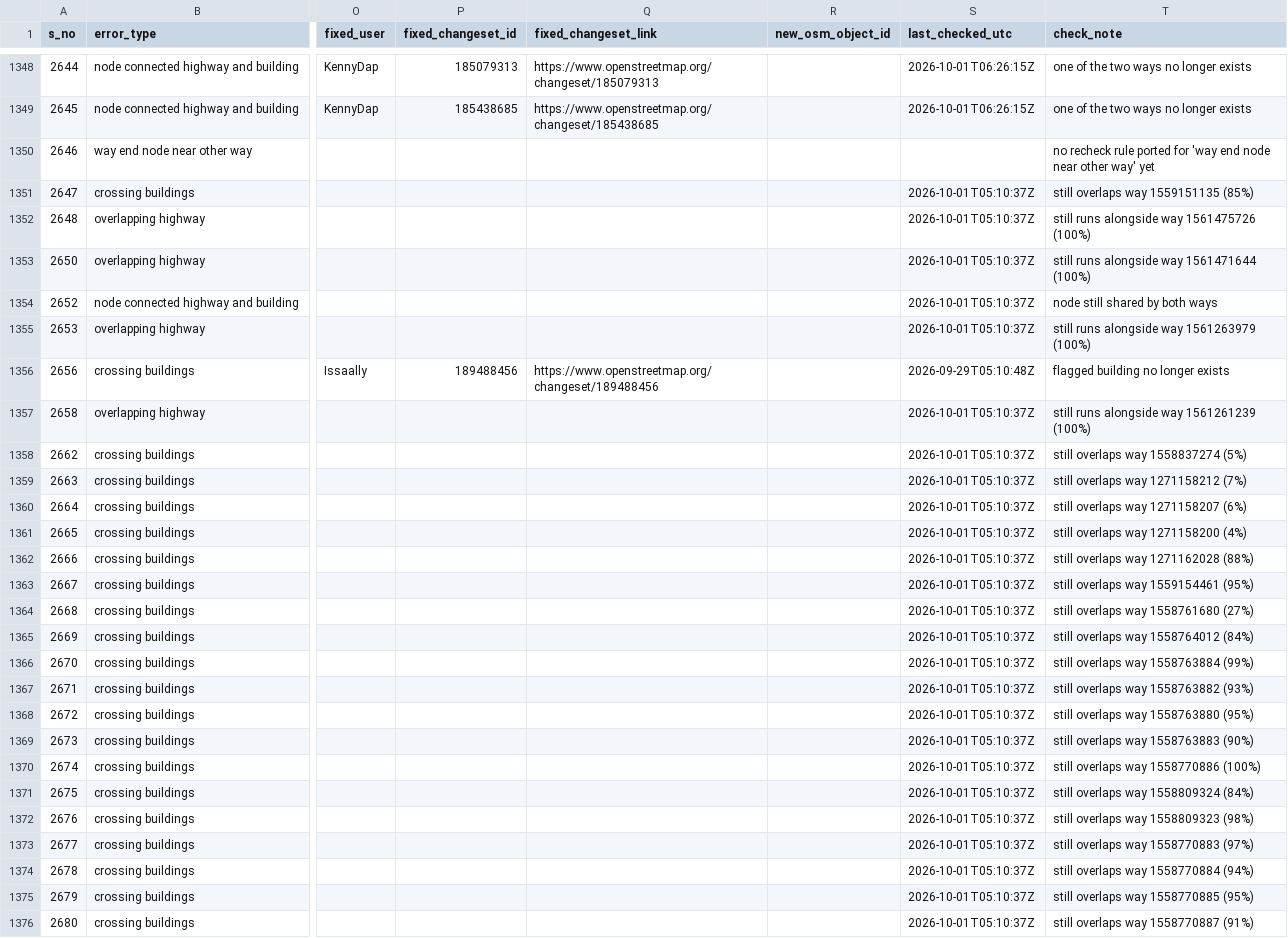
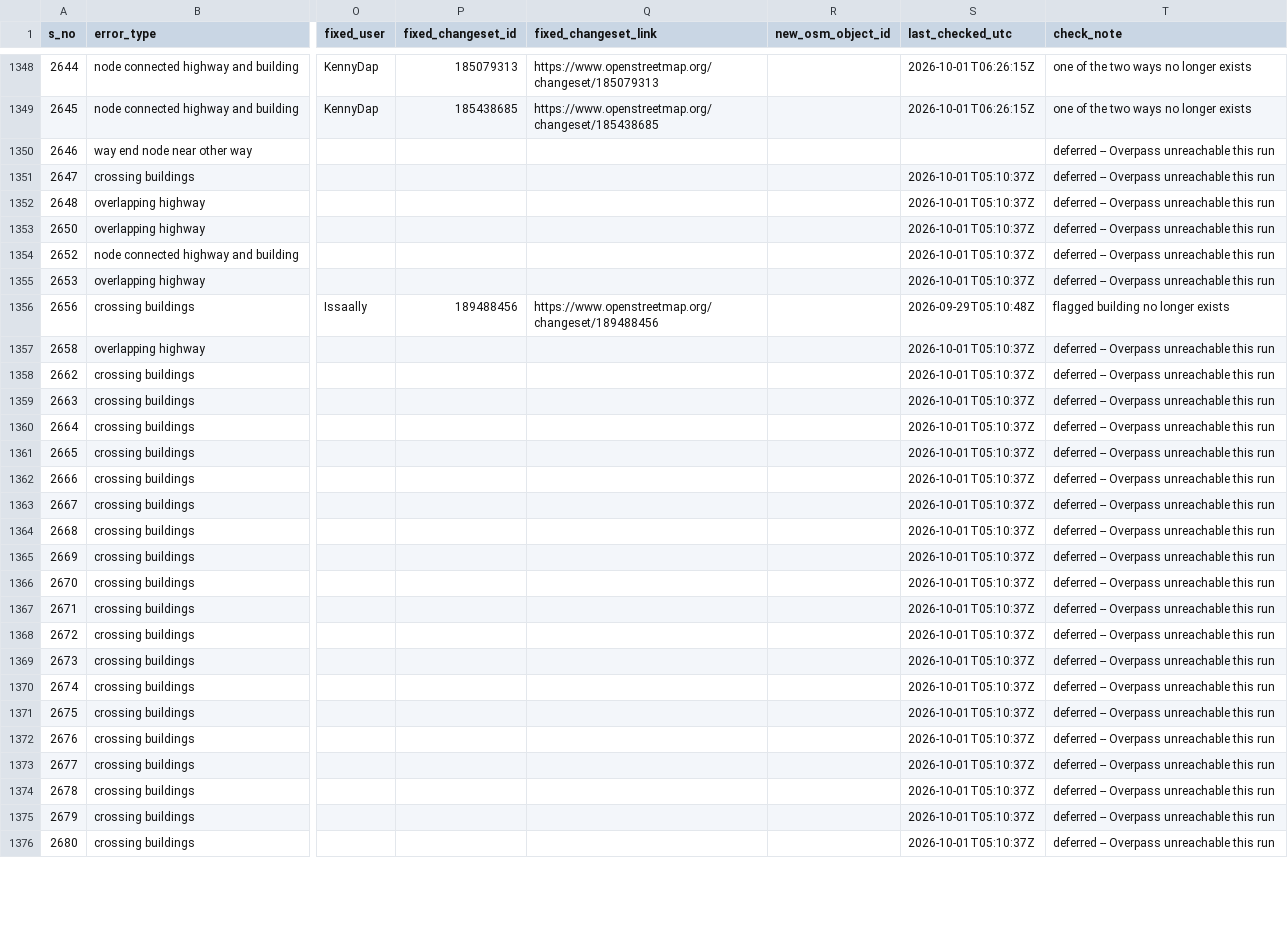
Before and after one commit to KingVik-Planet/OSM_QC_Fix_Tracker.tt_event, a CSV file: data/fix_status_snapshot_1.csv, drawn as a sheet; only a part is shown, gaps mark what is left out; the diff covers the shown part only; the diff names each change by its address in the sheet, - before the commit and + after, or states it on an @@ line.

```diff
--- a/data/fix_status_snapshot_1.csv
+++ b/data/fix_status_snapshot_1.csv
-T1350 (check_note): no recheck rule ported for 'way end node near other way' yet
+T1350 (check_note): deferred -- Overpass unreachable this run
-T1351 (check_note): still overlaps way 1559151135 (85%)
+T1351 (check_note): deferred -- Overpass unreachable this run
-T1352 (check_note): still runs alongside way 1561475726 (100%)
+T1352 (check_note): deferred -- Overpass unreachable this run
-T1353 (check_note): still runs alongside way 1561471644 (100%)
+T1353 (check_note): deferred -- Overpass unreachable this run
-T1354 (check_note): node still shared by both ways
+T1354 (check_note): deferred -- Overpass unreachable this run
-T1355 (check_note): still runs alongside way 1561263979 (100%)
+T1355 (check_note): deferred -- Overpass unreachable this run
-T1357 (check_note): still runs alongside way 1561261239 (100%)
+T1357 (check_note): deferred -- Overpass unreachable this run
-T1358 (check_note): still overlaps way 1558837274 (5%)
+T1358 (check_note): deferred -- Overpass unreachable this run
-T1359 (check_note): still overlaps way 1271158212 (7%)
+T1359 (check_note): deferred -- Overpass unreachable this run
-T1360 (check_note): still overlaps way 1271158207 (6%)
+T1360 (check_note): deferred -- Overpass unreachable this run
-T1361 (check_note): still overlaps way 1271158200 (4%)
+T1361 (check_note): deferred -- Overpass unreachable this run
-T1362 (check_note): still overlaps way 1271162028 (88%)
+T1362 (check_note): deferred -- Overpass unreachable this run
-T1363 (check_note): still overlaps way 1559154461 (95%)
+T1363 (check_note): deferred -- Overpass unreachable this run
-T1364 (check_note): still overlaps way 1558761680 (27%)
+T1364 (check_note): deferred -- Overpass unreachable this run
-T1365 (check_note): still overlaps way 1558764012 (84%)
+T1365 (check_note): deferred -- Overpass unreachable this run
-T1366 (check_note): still overlaps way 1558763884 (99%)
+T1366 (check_note): deferred -- Overpass unreachable this run
-T1367 (check_note): still overlaps way 1558763882 (93%)
+T1367 (check_note): deferred -- Overpass unreachable this run
-T1368 (check_note): still overlaps way 1558763880 (95%)
+T1368 (check_note): deferred -- Overpass unreachable this run
-T1369 (check_note): still overlaps way 1558763883 (90%)
+T1369 (check_note): deferred -- Overpass unreachable this run
-T1370 (check_note): still overlaps way 1558770886 (100%)
+T1370 (check_note): deferred -- Overpass unreachable this run
-T1371 (check_note): still overlaps way 1558809324 (84%)
+T1371 (check_note): deferred -- Overpass unreachable this run
-T1372 (check_note): still overlaps way 1558809323 (98%)
+T1372 (check_note): deferred -- Overpass unreachable this run
-T1373 (check_note): still overlaps way 1558770883 (97%)
+T1373 (check_note): deferred -- Overpass unreachable this run
-T1374 (check_note): still overlaps way 1558770884 (94%)
+T1374 (check_note): deferred -- Overpass unreachable this run
-T1375 (check_note): still overlaps way 1558770885 (95%)
+T1375 (check_note): deferred -- Overpass unreachable this run
-T1376 (check_note): still overlaps way 1558770887 (91%)
+T1376 (check_note): deferred -- Overpass unreachable this run
```
Also changed, not shown: 105 edited cells elsewhere in this file.
